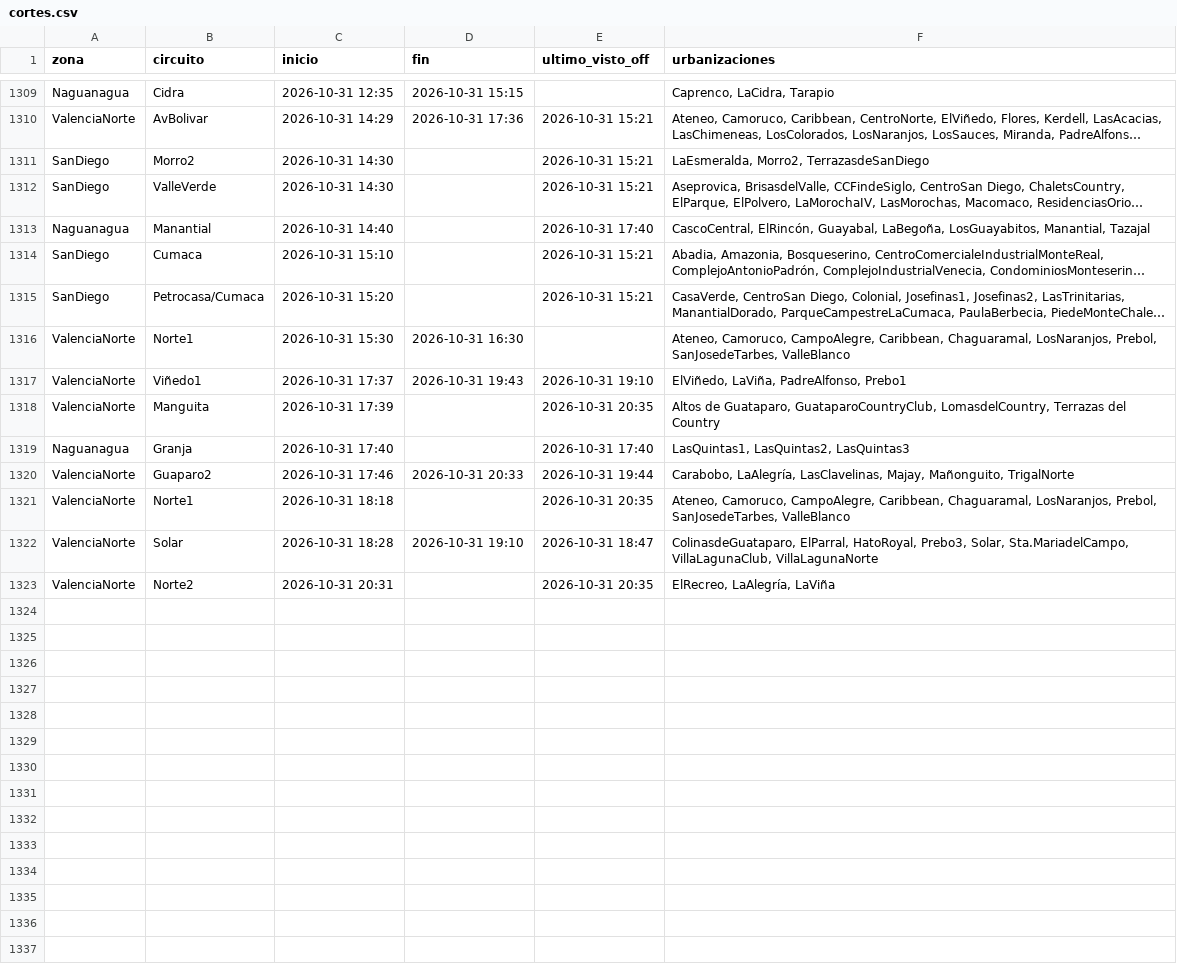
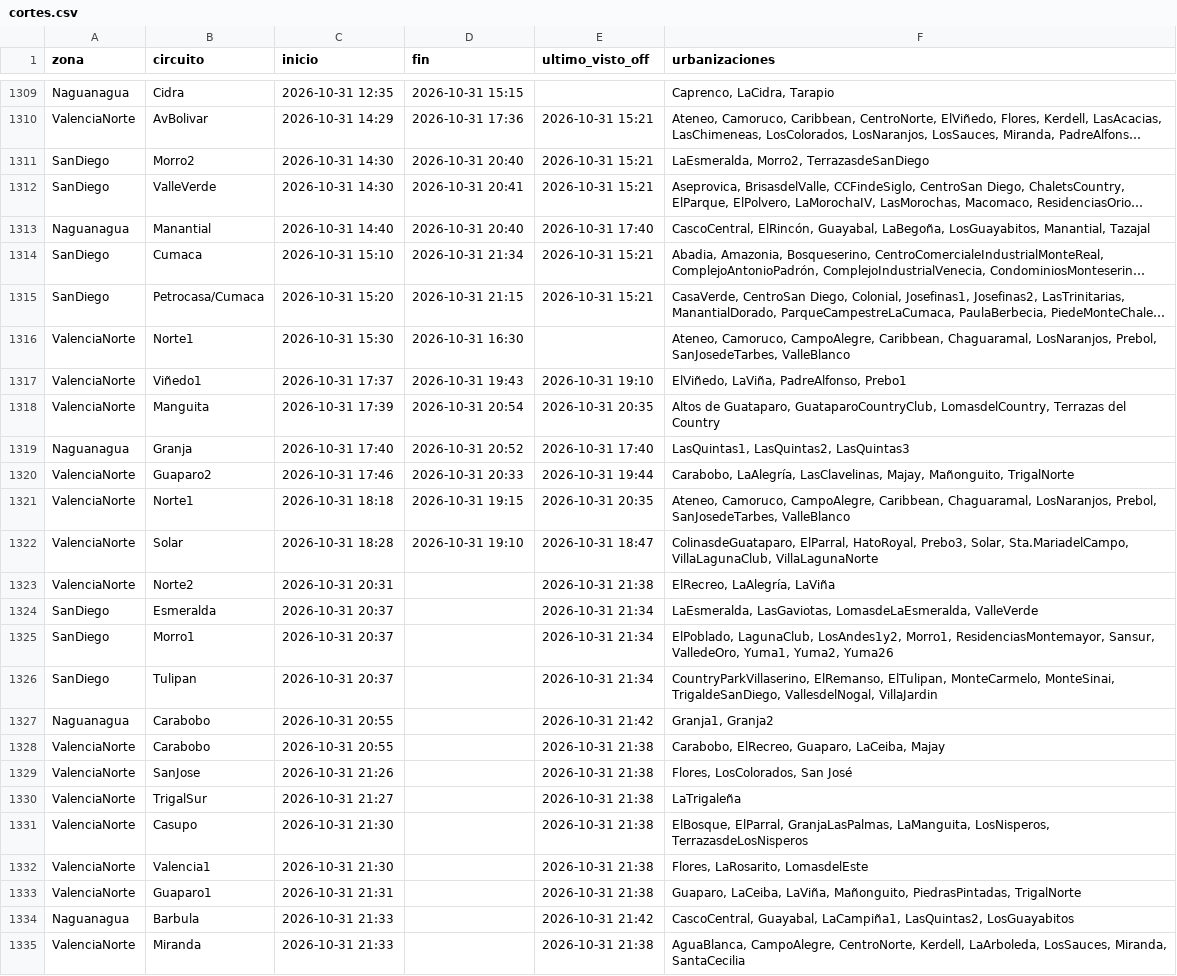
Before and after one commit to ricardotester12-glitch/cortes-luz-valencia, a CSV file: data/cortes.csv, drawn as a sheet; only a part is shown, gaps mark what is left out; long unchanged cells end in …; the diff names each change by its address in the sheet, - before the commit and + after, or states it on an @@ line.

```diff
--- a/data/cortes.csv
+++ b/data/cortes.csv
-D1311 (fin): (empty)
+D1311 (fin): 2026-10-31 20:40
-D1312 (fin): (empty)
+D1312 (fin): 2026-10-31 20:41
-D1313 (fin): (empty)
+D1313 (fin): 2026-10-31 20:40
-D1314 (fin): (empty)
+D1314 (fin): 2026-10-31 21:34
-D1315 (fin): (empty)
+D1315 (fin): 2026-10-31 21:15
-D1318 (fin): (empty)
+D1318 (fin): 2026-10-31 20:54
-D1319 (fin): (empty)
+D1319 (fin): 2026-10-31 20:52
-D1321 (fin): (empty)
+D1321 (fin): 2026-10-31 19:15
-E1323 (ultimo_visto_off): 2026-10-31 20:35
+E1323 (ultimo_visto_off): 2026-10-31 21:38
+row 1324: SanDiego | Esmeralda | 2026-10-31 20:37 |  | 2026-10-31 21:34 | LaEsmeralda, LasGaviotas, LomasdeLaEsmeralda, ValleVerde
+row 1325: SanDiego | Morro1 | 2026-10-31 20:37 |  | 2026-10-31 21:34 | ElPoblado, LagunaClub, LosAndes1y2, Morro1, ResidenciasMontemayor, Sansur, ValledeOro, Yuma1, Yuma2, Yuma26
+row 1326: SanDiego | Tulipan | 2026-10-31 20:37 |  | 2026-10-31 21:34 | CountryParkVillaserino, ElRemanso, ElTulipan, MonteCarmelo, MonteSinai, TrigaldeSanDiego, VallesdelNogal, VillaJardin
+row 1327: Naguanagua | Carabobo | 2026-10-31 20:55 |  | 2026-10-31 21:42 | Granja1, Granja2
+row 1328: ValenciaNorte | Carabobo | 2026-10-31 20:55 |  | 2026-10-31 21:38 | Carabobo, ElRecreo, Guaparo, LaCeiba, Majay
+row 1329: ValenciaNorte | SanJose | 2026-10-31 21:26 |  | 2026-10-31 21:38 | Flores, LosColorados, San José
+row 1330: ValenciaNorte | TrigalSur | 2026-10-31 21:27 |  | 2026-10-31 21:38 | LaTrigaleña
+row 1331: ValenciaNorte | Casupo | 2026-10-31 21:30 |  | 2026-10-31 21:38 | ElBosque, ElParral, GranjaLasPalmas, LaManguita, LosNisperos, TerrazasdeLosNisperos
+row 1332: ValenciaNorte | Valencia1 | 2026-10-31 21:30 |  | 2026-10-31 21:38 | Flores, LaRosarito, LomasdelEste
+row 1333: ValenciaNorte | Guaparo1 | 2026-10-31 21:31 |  | 2026-10-31 21:38 | Guaparo, LaCeiba, LaViña, Mañonguito, PiedrasPintadas, TrigalNorte
+row 1334: Naguanagua | Barbula | 2026-10-31 21:33 |  | 2026-10-31 21:42 | CascoCentral, Guayabal, LaCampiña1, LasQuintas2, LosGuayabitos
+row 1335: ValenciaNorte | Miranda | 2026-10-31 21:33 |  | 2026-10-31 21:38 | AguaBlanca, CampoAlegre, CentroNorte, Kerdell, LaArboleda, LosSauces, Miranda, SantaCecilia
```
Also changed, not shown: data/reportes.csv, 1 other file.
